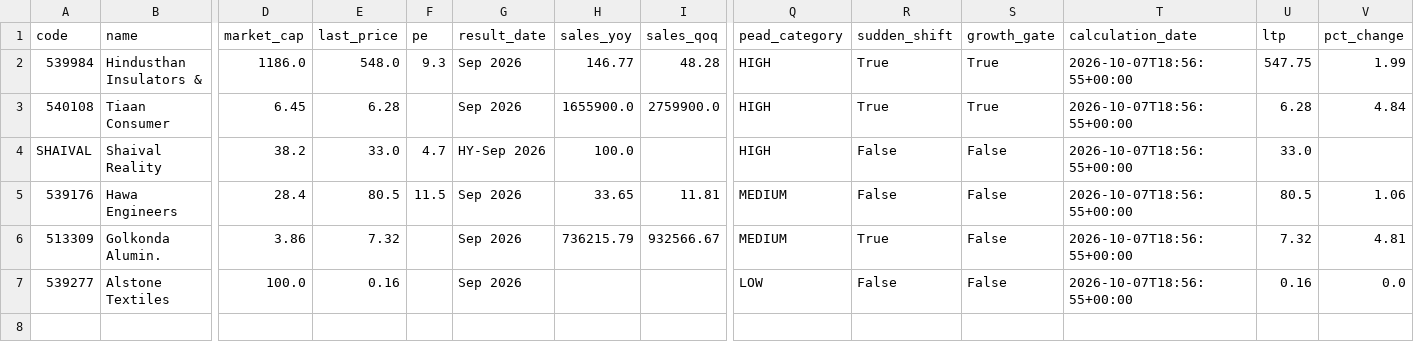
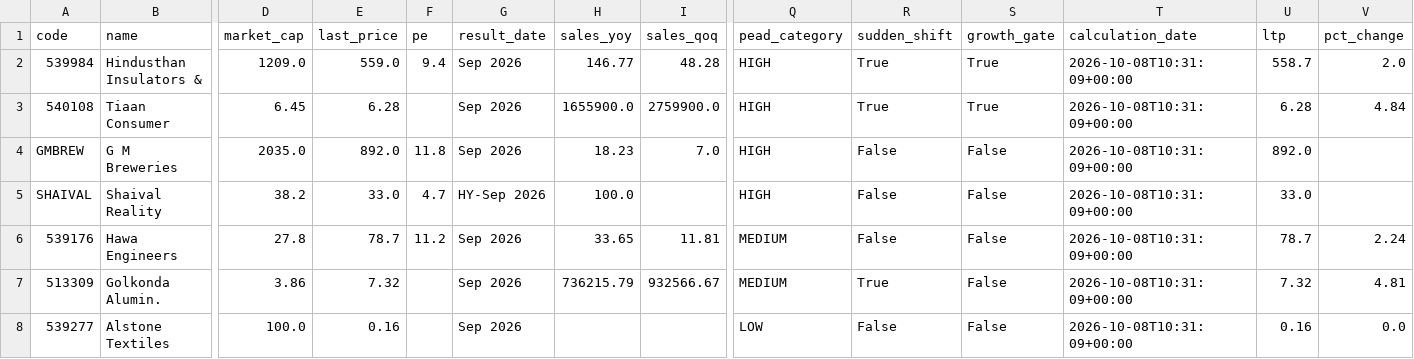
Before and after one commit to anki1007/scanX, a CSV file: docs/data/pead.csv, drawn as a sheet; only a part is shown, gaps mark what is left out; addresses are those after the commit; rows hold the shown columns only; the diff names each change by its address in the sheet, - before the commit and + after, or states it on an @@ line.

```diff
--- a/docs/data/pead.csv
+++ b/docs/data/pead.csv
-D2 (market_cap): 1186.0
+D2 (market_cap): 1209.0
-E2 (last_price): 548.0
+E2 (last_price): 559.0
-F2 (pe): 9.3
+F2 (pe): 9.4
-T2:T3 (calculation_date): 2026-10-07T18:56:55+00:00
+T2:T3 (calculation_date): 2026-10-08T10:31:09+00:00
-U2 (ltp): 547.75
+U2 (ltp): 558.7
-V2 (pct_change): 1.99
+V2 (pct_change): 2.0
+row 4: GMBREW | G M Breweries | 2035.0 | 892.0 | 11.8 | Sep 2026 | 18.23 | 7.0 | HIGH | False | False | 2026-10-08T10:31:09+00:00 | 892.0
-T5:T8 (calculation_date): 2026-10-07T18:56:55+00:00
+T5:T8 (calculation_date): 2026-10-08T10:31:09+00:00
-D6 (market_cap): 28.4
+D6 (market_cap): 27.8
-E6 (last_price): 80.5
+E6 (last_price): 78.7
-F6 (pe): 11.5
+F6 (pe): 11.2
-U6 (ltp): 80.5
+U6 (ltp): 78.7
-V6 (pct_change): 1.06
+V6 (pct_change): 2.24
```
Also changed, not shown: 16 other files.
